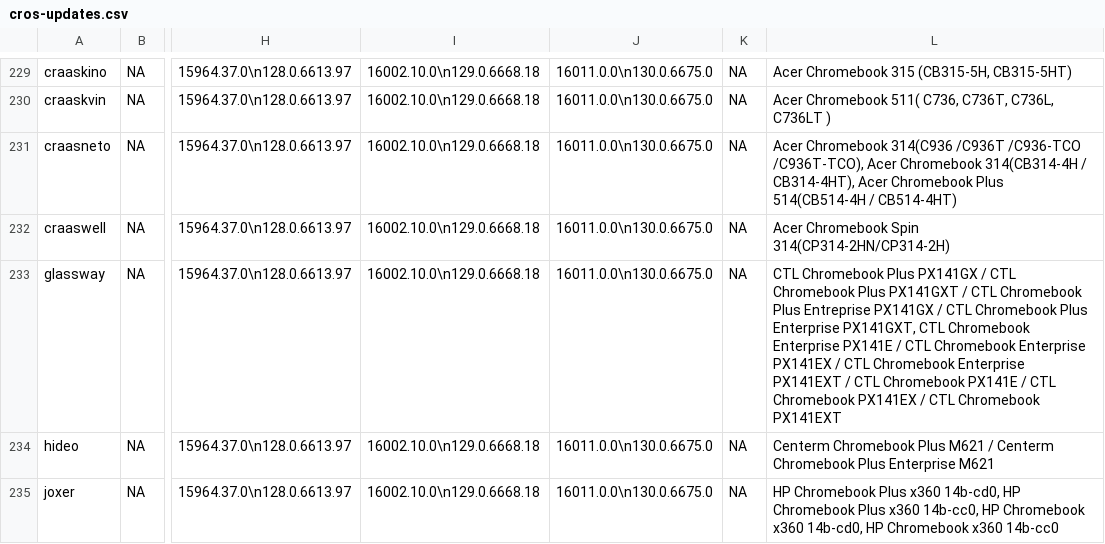
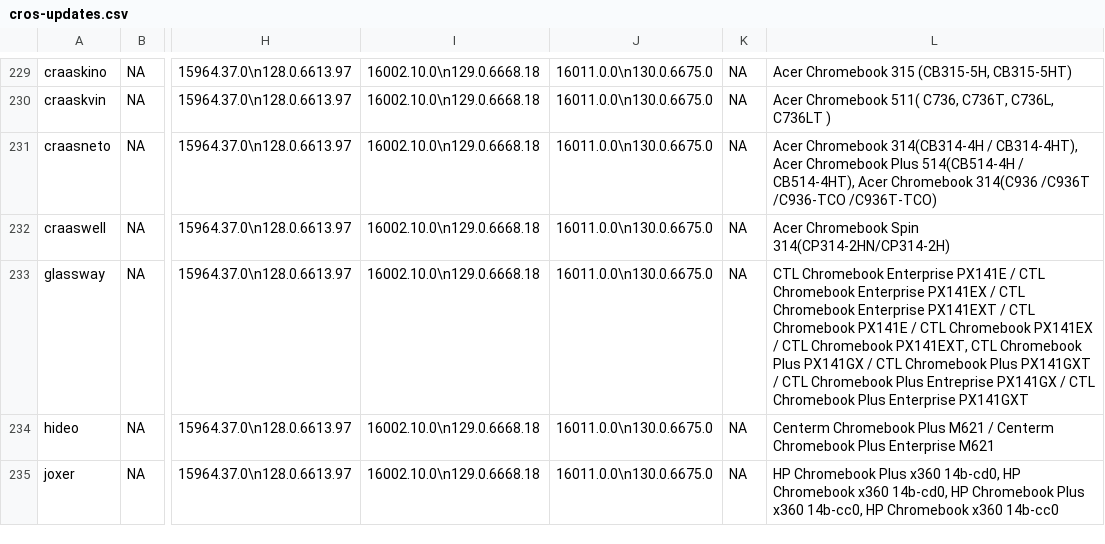
Before and after one commit to skylartaylor/cros-updates, a CSV file: src/data/cros-updates.csv, drawn as a sheet; only a part is shown, gaps mark what is left out; the diff covers the shown part only; the diff names each change by its address in the sheet, - before the commit and + after, or states it on an @@ line.

```diff
--- a/src/data/cros-updates.csv
+++ b/src/data/cros-updates.csv
-L231: Acer Chromebook 314(C936 /C936T /C936-TCO /C936T-TCO), Acer Chromebook 314(CB314-4H / CB314-4HT), Acer Chromebook Plus 514(CB514-4H / CB514-4HT)
+L231: Acer Chromebook 314(CB314-4H / CB314-4HT), Acer Chromebook Plus 514(CB514-4H / CB514-4HT), Acer Chromebook 314(C936 /C936T /C936-TCO /C936T-TCO)
-L233: CTL Chromebook Plus PX141GX / CTL Chromebook Plus PX141GXT / CTL Chromebook Plus Entreprise PX141GX / CTL Chromebook Plus Enterprise PX141GXT, CTL Chromebook Enterprise PX141E / CTL Chromebook Enterprise PX141EX / CTL Chromebook Enterprise PX141EXT / CTL Chromebook PX141E / CTL Chromebook PX141EX / CTL Chromebook PX141EXT
+L233: CTL Chromebook Enterprise PX141E / CTL Chromebook Enterprise PX141EX / CTL Chromebook Enterprise PX141EXT / CTL Chromebook PX141E / CTL Chromebook PX141EX / CTL Chromebook PX141EXT, CTL Chromebook Plus PX141GX / CTL Chromebook Plus PX141GXT / CTL Chromebook Plus Entreprise PX141GX / CTL Chromebook Plus Enterprise PX141GXT
-L235: …HP Chromebook Plus x360 14b-cc0, HP Chromebook x360 14b-cd0, HP Chromebook…
+L235: …HP Chromebook x360 14b-cd0, HP Chromebook Plus x360 14b-cc0, HP Chromebook…
```
Also changed, not shown: 51 edited cells elsewhere in this file, 1 other file.
